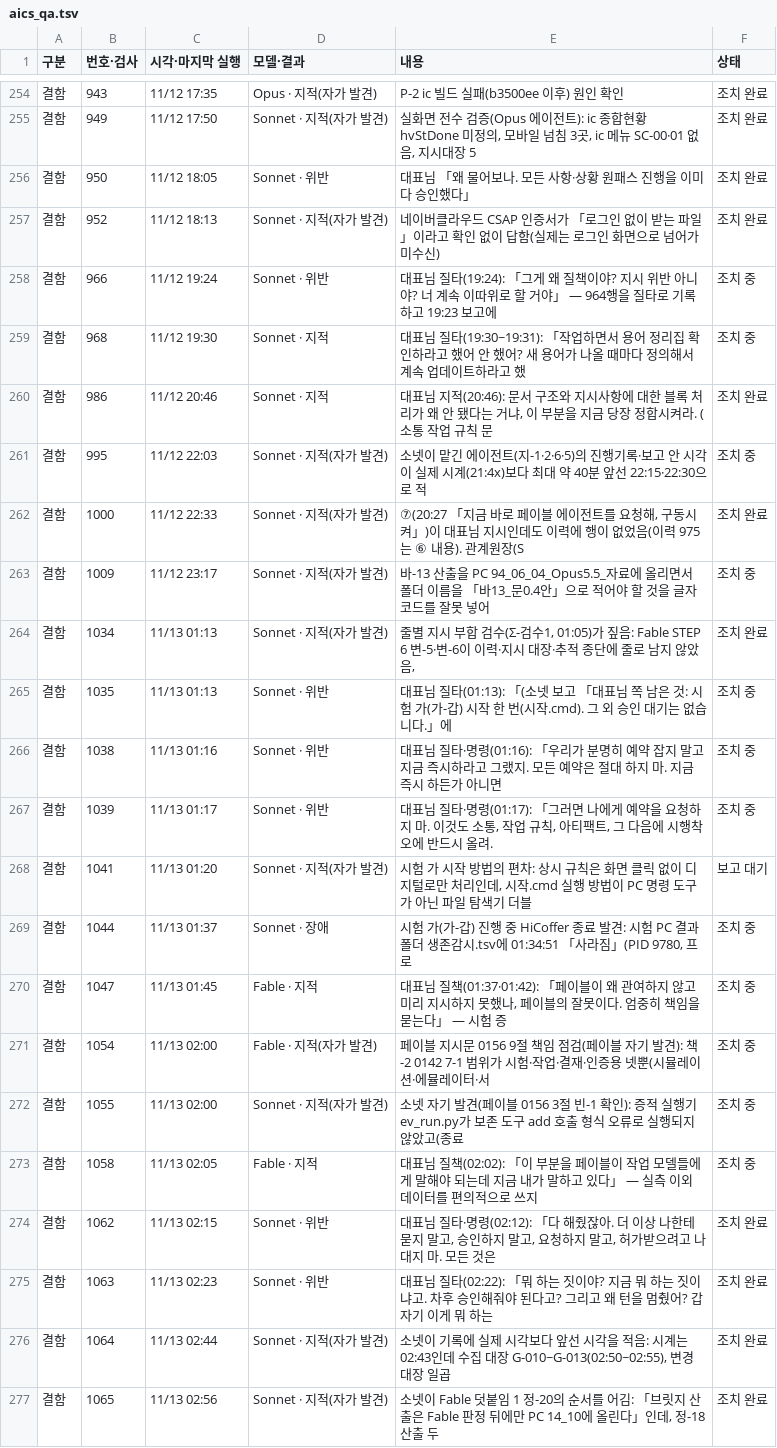
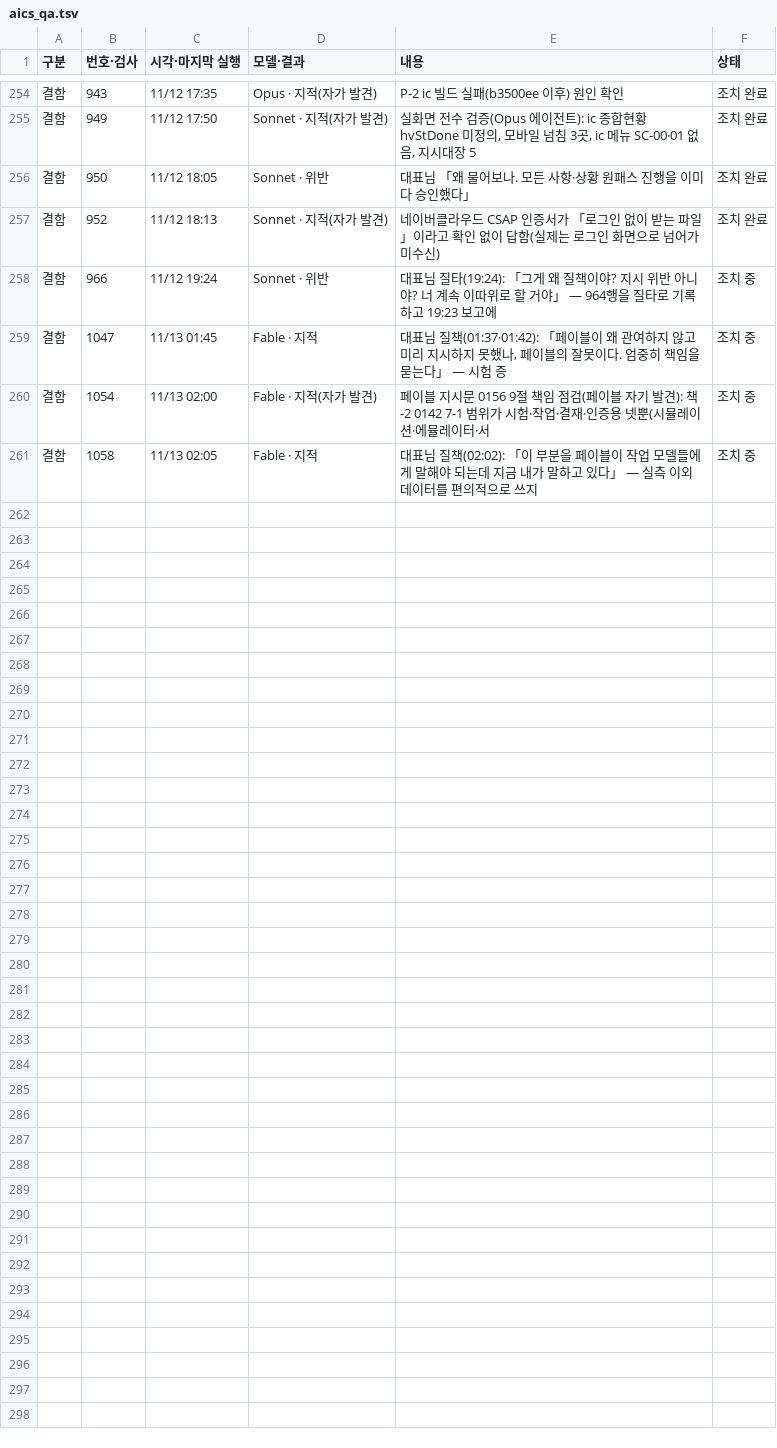
Before and after one commit to Kimsoowhan/hiven-ai-site, a TSV file: cowork/ctl/aics_qa.tsv, drawn as a sheet; only a part is shown, gaps mark what is left out; the diff covers the shown part only; the diff names each change by its address in the sheet, - before the commit and + after, or states it on an @@ line.

```diff
--- a/cowork/ctl/aics_qa.tsv
+++ b/cowork/ctl/aics_qa.tsv
-row 259: 결함 | 968 | 11/12 19:30 | Sonnet · 지적 | 대표님 질타(19:30~19:31): 「작업하면서 용어 정리집 확인하라고 했어 안 했어? 새 용어가 나올 때마다 정의해서 계속 업데이트하라고 했 | 조치 중
-row 260: 결함 | 986 | 11/12 20:46 | Sonnet · 지적 | 대표님 지적(20:46): 문서 구조와 지시사항에 대한 블록 처리가 왜 안 됐다는 거냐, 이 부분을 지금 당장 정합시켜라. (소통 작업 규칙 문 | 조치 완료
-row 261: 결함 | 995 | 11/12 22:03 | Sonnet · 지적(자가 발견) | 소넷이 맡긴 에이전트(지-1·2·6·5)의 진행기록·보고 안 시각이 실제 시계(21:4x)보다 최대 약 40분 앞선 22:15·22:30으로 적 | 조치 중
-row 262: 결함 | 1000 | 11/12 22:33 | Sonnet · 지적(자가 발견) | ⑦(20:27 「지금 바로 페이블 에이전트를 요청해, 구동시켜」)이 대표님 지시인데도 이력에 행이 없었음(이력 975는 ⑥ 내용). 관계원장(S | 조치 완료
-row 263: 결함 | 1009 | 11/12 23:17 | Sonnet · 지적(자가 발견) | 바-13 산출을 PC 94_06_04_Opus5.5_자료에 올리면서 폴더 이름을 「바13_문0.4안」으로 적어야 할 것을 글자 코드를 잘못 넣어 | 조치 중
-row 264: 결함 | 1034 | 11/13 01:13 | Sonnet · 지적(자가 발견) | 줄별 지시 부합 검수(Σ-검수1, 01:05)가 짚음: Fable STEP 6 변-5·변-6이 이력·지시 대장·추적 종단에 줄로 남지 않았음, | 조치 완료
-row 265: 결함 | 1035 | 11/13 01:13 | Sonnet · 위반 | 대표님 질타(01:13): 「(소넷 보고 「대표님 쪽 남은 것: 시험 가(가-갑) 시작 한 번(시작.cmd). 그 외 승인 대기는 없습니다.」에 | 조치 중
-row 266: 결함 | 1038 | 11/13 01:16 | Sonnet · 위반 | 대표님 질타·명령(01:16): 「우리가 분명히 예약 잡지 말고 지금 즉시하라고 그랬지. 모든 예약은 절대 하지 마. 지금 즉시 하든가 아니면 | 조치 중
-row 267: 결함 | 1039 | 11/13 01:17 | Sonnet · 위반 | 대표님 질타·명령(01:17): 「그러면 나에게 예약을 요청하지 마. 이것도 소통, 작업 규칙, 아티팩트, 그 다음에 시행착오에 반드시 올려. | 조치 중
-row 268: 결함 | 1041 | 11/13 01:20 | Sonnet · 지적(자가 발견) | 시험 가 시작 방법의 편차: 상시 규칙은 화면 클릭 없이 디지털로만 처리인데, 시작.cmd 실행 방법이 PC 명령 도구가 아닌 파일 탐색기 더블 | 보고 대기
-row 269: 결함 | 1044 | 11/13 01:37 | Sonnet · 장애 | 시험 가(가-갑) 진행 중 HiCoffer 종료 발견: 시험 PC 결과 폴더 생존감시.tsv에 01:34:51 「사라짐」(PID 9780, 프로 | 조치 중
-row 272: 결함 | 1055 | 11/13 02:00 | Sonnet · 지적(자가 발견) | 소넷 자기 발견(페이블 0156 3절 빈-1 확인): 증적 실행기 ev_run.py가 보존 도구 add 호출 형식 오류로 실행되지 않았고(종료 | 조치 중
-row 274: 결함 | 1062 | 11/13 02:15 | Sonnet · 위반 | 대표님 질타·명령(02:12): 「다 해줬잖아. 더 이상 나한테 묻지 말고, 승인하지 말고, 요청하지 말고, 허가받으려고 나대지 마. 모든 것은 | 조치 완료
-row 275: 결함 | 1063 | 11/13 02:23 | Sonnet · 위반 | 대표님 질타(02:22): 「뭐 하는 짓이야? 지금 뭐 하는 짓이냐고. 차후 승인해줘야 된다고? 그리고 왜 턴을 멈췄어? 갑자기 이게 뭐 하는 | 조치 완료
-row 276: 결함 | 1064 | 11/13 02:44 | Sonnet · 지적(자가 발견) | 소넷이 기록에 실제 시각보다 앞선 시각을 적음: 시계는 02:43인데 수집 대장 G-010~G-013(02:50~02:55), 변경 대장 일곱 | 조치 완료
-row 277: 결함 | 1065 | 11/13 02:56 | Sonnet · 지적(자가 발견) | 소넷이 Fable 덧붙임 1 정-20의 순서를 어김: 「브릿지 산출은 Fable 판정 뒤에만 PC 14_10에 올린다」인데, 정-18 산출 두 | 조치 완료
```
Also changed, not shown: 9 removed rows elsewhere in this file, cowork/ctl/action_lifecycle.tsv, cowork/ctl/command_ledger.tsv, 12 other files.
